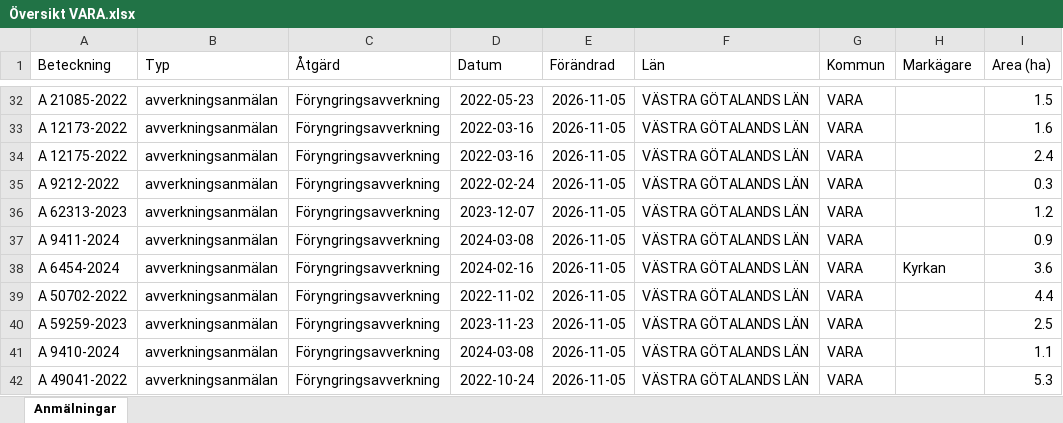
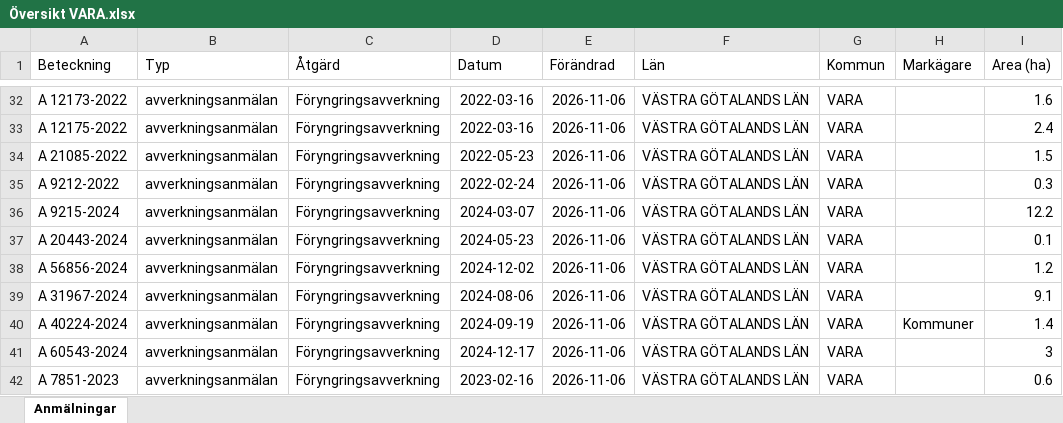
Before and after one commit to klasma/Logging_1470, an Excel workbook: Översikt VARA.xlsx, sheet Anmälningar, drawn as a sheet; only a part is shown, gaps mark what is left out; values as stored, in another font and other column widths than the file's, no borders; the diff covers the shown part only; the diff names each change by its address in the sheet, - before the commit and + after, or states it on an @@ line.

```diff
--- a/Översikt VARA.xlsx (sheet Anmälningar)
+++ b/Översikt VARA.xlsx (sheet Anmälningar)
-A32 (Beteckning): A 21085-2022
+A32 (Beteckning): A 12173-2022
-D32 (Datum): 2022-05-23
+D32 (Datum): 2022-03-16
-E32:E42 (Förändrad): 2026-11-05
+E32:E42 (Förändrad): 2026-11-06
-I32 (Area (ha)): 1.5
+I32 (Area (ha)): 1.6
-A33 (Beteckning): A 12173-2022
+A33 (Beteckning): A 12175-2022
-I33 (Area (ha)): 1.6
+I33 (Area (ha)): 2.4
-A34 (Beteckning): A 12175-2022
+A34 (Beteckning): A 21085-2022
-D34 (Datum): 2022-03-16
+D34 (Datum): 2022-05-23
-I34 (Area (ha)): 2.4
+I34 (Area (ha)): 1.5
-A36 (Beteckning): A 62313-2023
+A36 (Beteckning): A 9215-2024
-D36 (Datum): 2023-12-07
+D36 (Datum): 2024-03-07
-I36 (Area (ha)): 1.2
+I36 (Area (ha)): 12.2
-A37 (Beteckning): A 9411-2024
+A37 (Beteckning): A 20443-2024
-D37 (Datum): 2024-03-08
+D37 (Datum): 2024-05-23
-I37 (Area (ha)): 0.9
+I37 (Area (ha)): 0.1
-A38 (Beteckning): A 6454-2024
+A38 (Beteckning): A 56856-2024
-D38 (Datum): 2024-02-16
+D38 (Datum): 2024-12-02
-H38 (Markägare): Kyrkan
+H38 (Markägare): (empty)
-I38 (Area (ha)): 3.6
+I38 (Area (ha)): 1.2
-A39 (Beteckning): A 50702-2022
+A39 (Beteckning): A 31967-2024
-D39 (Datum): 2022-11-02
+D39 (Datum): 2024-08-06
-I39 (Area (ha)): 4.4
+I39 (Area (ha)): 9.1
-A40 (Beteckning): A 59259-2023
+A40 (Beteckning): A 40224-2024
-D40 (Datum): 2023-11-23
+D40 (Datum): 2024-09-19
-H40 (Markägare): (empty)
+H40 (Markägare): Kommuner
-I40 (Area (ha)): 2.5
+I40 (Area (ha)): 1.4
-A41 (Beteckning): A 9410-2024
+A41 (Beteckning): A 60543-2024
-D41 (Datum): 2024-03-08
+D41 (Datum): 2024-12-17
-I41 (Area (ha)): 1.1
+I41 (Area (ha)): 3
-A42 (Beteckning): A 49041-2022
+A42 (Beteckning): A 7851-2023
-D42 (Datum): 2022-10-24
+D42 (Datum): 2023-02-16
-I42 (Area (ha)): 5.3
+I42 (Area (ha)): 0.6
```
Also changed, not shown: 1055 edited cells elsewhere in this sheet, artfynd/A 11270-2025 artfynd.xlsx, artfynd/A 33920-2026 artfynd.xlsx, 36 other files.
